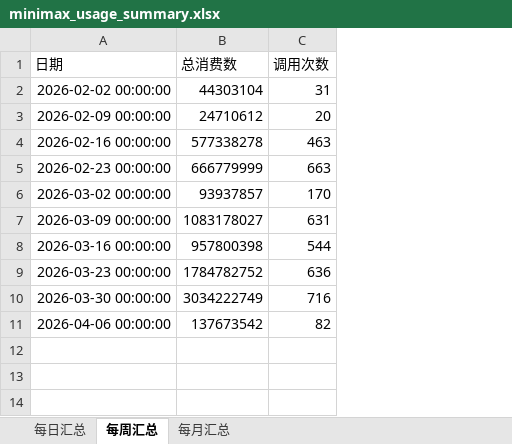
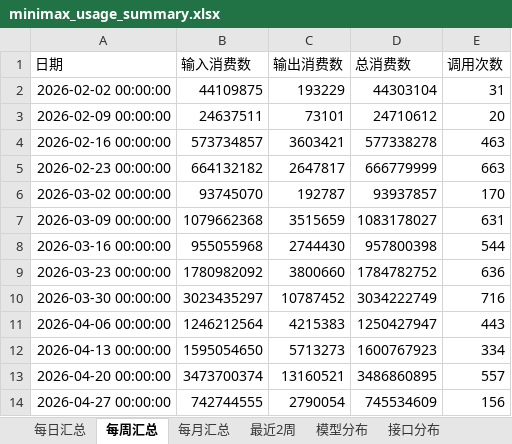
Before and after one commit to yinglichina8848/sqlrustgo, an Excel workbook: scripts/usage/minimax_usage_summary.xlsx, sheet 每周汇总, drawn as a sheet; values as stored, in another font and other column widths than the file's, no borders; addresses are those after the commit; the diff names each change by its address in the sheet, - before the commit and + after, or states it on an @@ line.

```diff
--- a/scripts/usage/minimax_usage_summary.xlsx (sheet 每周汇总)
+++ b/scripts/usage/minimax_usage_summary.xlsx (sheet 每周汇总)
+sheet tab: 最近2周
+sheet tab: 模型分布
+sheet tab: 接口分布
+column B (输入消费数), rows 2-11: 44109875 | 24637511 | 573734857 | 664132182 | 93745070 | 1079662368 | 955055968 | 1780982092 | 3023435297 | 1246212564
+column C (输出消费数), rows 2-11: 193229 | 73101 | 3603421 | 2647817 | 192787 | 3515659 | 2744430 | 3800660 | 10787452 | 4215383
-D11 (总消费数): 137673542
+D11 (总消费数): 1250427947
-E11 (调用次数): 82
+E11 (调用次数): 443
+row 12: 2026-04-13 00:00:00 | 1595054650 | 5713273 | 1600767923 | 334
+row 13: 2026-04-20 00:00:00 | 3473700374 | 13160521 | 3486860895 | 557
+row 14: 2026-04-27 00:00:00 | 742744555 | 2790054 | 745534609 | 156
```
Also changed, not shown: sheet 每日汇总, sheet 每月汇总, 10 other files.
